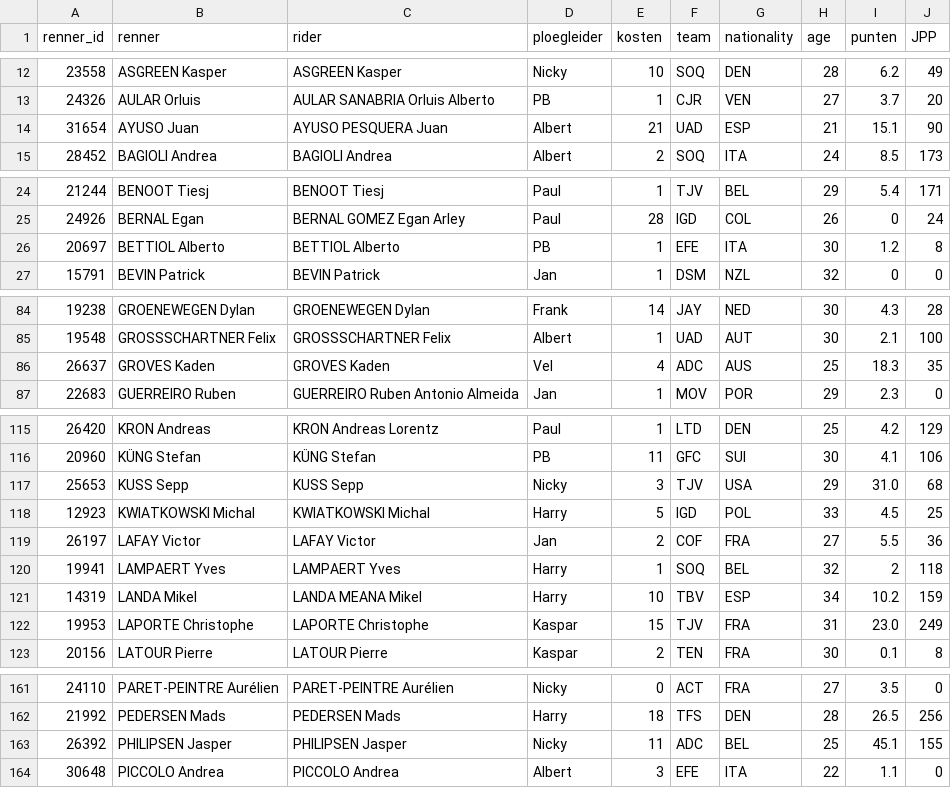
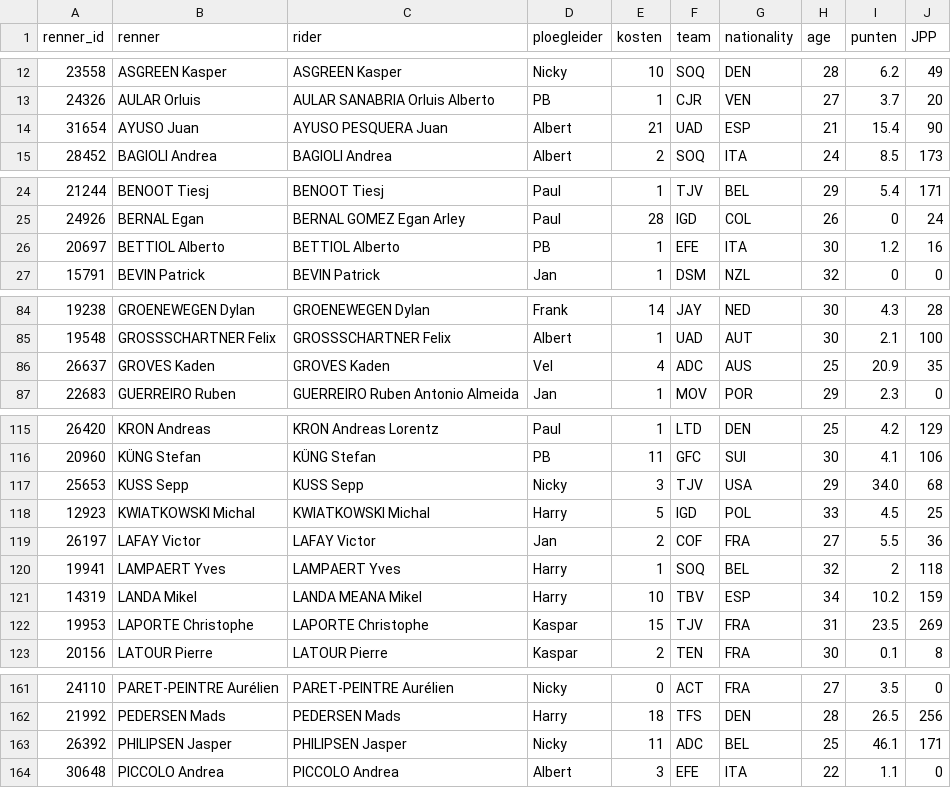
Before and after one commit to wijnandb/wielerspel2023, a CSV file: _data/riders_with_points.csv, drawn as a sheet; only a part is shown, gaps mark what is left out; the diff covers the shown part only.

```diff
--- a/_data/riders_with_points.csv
+++ b/_data/riders_with_points.csv
@@ -13,3 +13,3 @@ renner_id,renner,rider,ploegleider,kosten,team,nationality,age,punten,JPP
 24326,AULAR Orluis,AULAR SANABRIA Orluis Alberto,PB,1,CJR,VEN,27,3.7,20
-31654,AYUSO Juan,AYUSO PESQUERA Juan,Albert,21,UAD,ESP,21,15.1,90
+31654,AYUSO Juan,AYUSO PESQUERA Juan,Albert,21,UAD,ESP,21,15.4,90
 28452,BAGIOLI Andrea,BAGIOLI Andrea,Albert,2,SOQ,ITA,24,8.5,173
@@ -25,3 +25,3 @@ renner_id,renner,rider,ploegleider,kosten,team,nationality,age,punten,JPP
 24926,BERNAL Egan,BERNAL GOMEZ Egan Arley,Paul,28,IGD,COL,26,0,24
-20697,BETTIOL Alberto,BETTIOL Alberto,PB,1,EFE,ITA,30,1.2,8
+20697,BETTIOL Alberto,BETTIOL Alberto,PB,1,EFE,ITA,30,1.2,16
 15791,BEVIN Patrick,BEVIN Patrick,Jan,1,DSM,NZL,32,0,0
@@ -85,3 +85,3 @@ renner_id,renner,rider,ploegleider,kosten,team,nationality,age,punten,JPP
 19548,GROSSSCHARTNER Felix,GROSSSCHARTNER Felix,Albert,1,UAD,AUT,30,2.1,100
-26637,GROVES Kaden,GROVES Kaden,Vel,4,ADC,AUS,25,18.3,35
+26637,GROVES Kaden,GROVES Kaden,Vel,4,ADC,AUS,25,20.9,35
 22683,GUERREIRO Ruben,GUERREIRO Ruben Antonio Almeida,Jan,1,MOV,POR,29,2.3,0
@@ -116,3 +116,3 @@ renner_id,renner,rider,ploegleider,kosten,team,nationality,age,punten,JPP
 20960,KÜNG Stefan,KÜNG Stefan,PB,11,GFC,SUI,30,4.1,106
-25653,KUSS Sepp,KUSS Sepp,Nicky,3,TJV,USA,29,31.0,68
+25653,KUSS Sepp,KUSS Sepp,Nicky,3,TJV,USA,29,34.0,68
 12923,KWIATKOWSKI Michal,KWIATKOWSKI Michal,Harry,5,IGD,POL,33,4.5,25
@@ -121,3 +121,3 @@ renner_id,renner,rider,ploegleider,kosten,team,nationality,age,punten,JPP
 14319,LANDA Mikel,LANDA MEANA Mikel,Harry,10,TBV,ESP,34,10.2,159
-19953,LAPORTE Christophe,LAPORTE Christophe,Kaspar,15,TJV,FRA,31,23.0,249
+19953,LAPORTE Christophe,LAPORTE Christophe,Kaspar,15,TJV,FRA,31,23.5,269
 20156,LATOUR Pierre,LATOUR Pierre,Kaspar,2,TEN,FRA,30,0.1,8
@@ -162,3 +162,3 @@ renner_id,renner,rider,ploegleider,kosten,team,nationality,age,punten,JPP
 21992,PEDERSEN Mads,PEDERSEN Mads,Harry,18,TFS,DEN,28,26.5,256
-26392,PHILIPSEN Jasper,PHILIPSEN Jasper,Nicky,11,ADC,BEL,25,45.1,155
+26392,PHILIPSEN Jasper,PHILIPSEN Jasper,Nicky,11,ADC,BEL,25,46.1,171
 30648,PICCOLO Andrea,PICCOLO Andrea,Albert,3,EFE,ITA,22,1.1,0
```
Also changed, not shown: 12 edited cells elsewhere in this file, _data/latest_results_with_points.csv, _data/results_with_points.csv, 14 other files.
